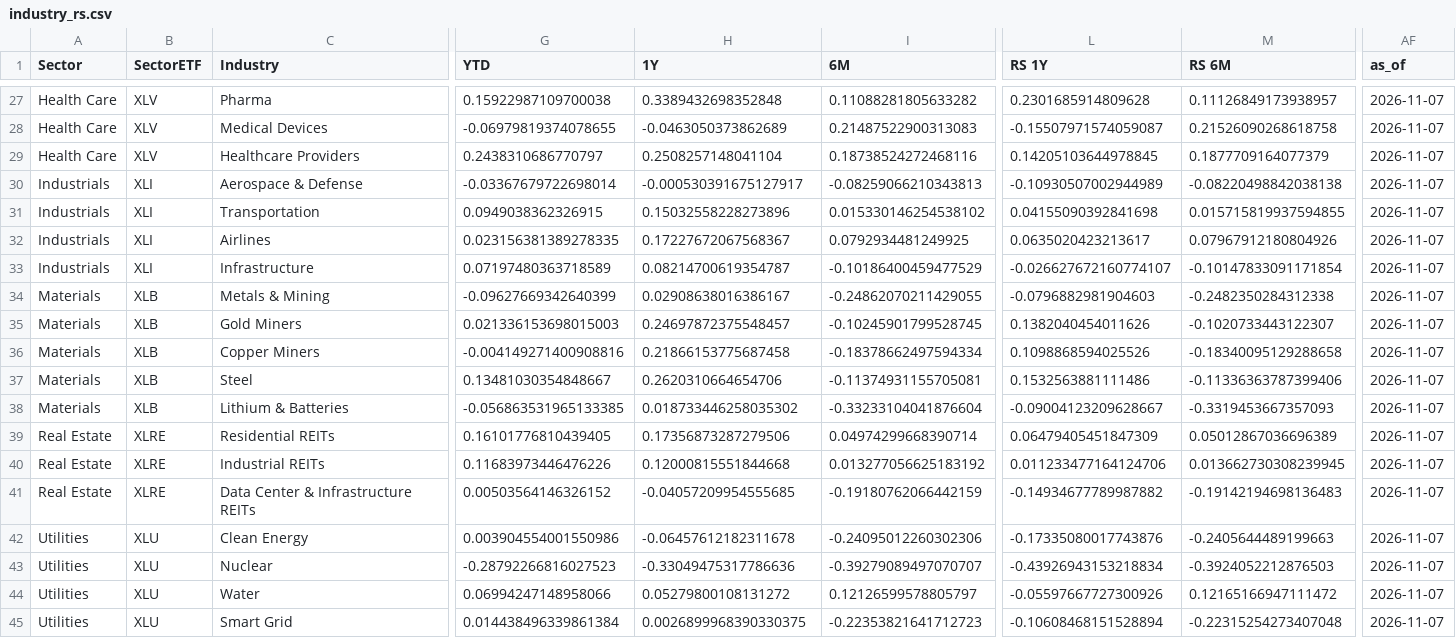
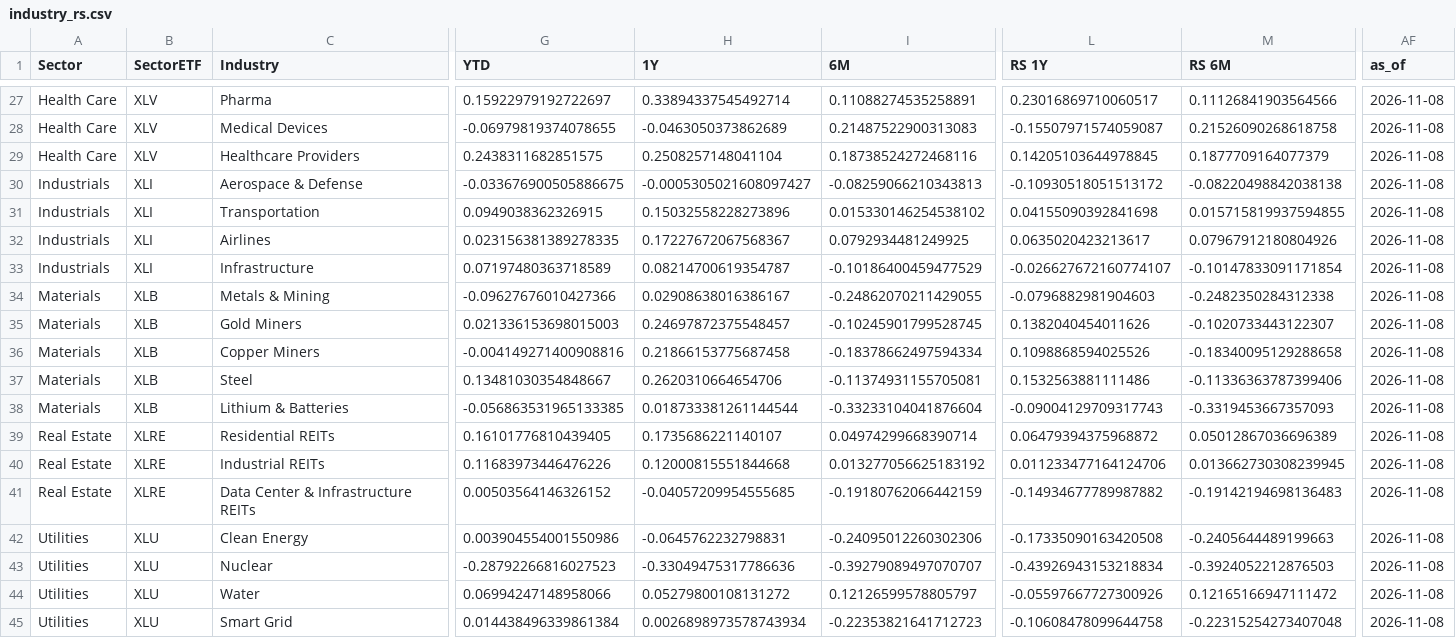
Before and after one commit to fabiolmn17-web/MRS_Dashboard, a CSV file: StockScanner/output/industry_rs.csv, drawn as a sheet; only a part is shown, gaps mark what is left out; the diff covers the shown part only; the diff names each change by its address in the sheet, - before the commit and + after, or states it on an @@ line.

```diff
--- a/StockScanner/output/industry_rs.csv
+++ b/StockScanner/output/industry_rs.csv
-G27 (YTD): 0.15922987109700038
+G27 (YTD): 0.15922979192722697
-H27 (1Y): 0.3389432698352848
+H27 (1Y): 0.33894337545492714
-I27 (6M): 0.11088281805633282
+I27 (6M): 0.11088274535258891
-L27 (RS 1Y): 0.2301685914809628
+L27 (RS 1Y): 0.23016869710060517
-M27 (RS 6M): 0.11126849173938957
+M27 (RS 6M): 0.11126841903564566
-AF27:AF45 (as_of): 2026-11-07
+AF27:AF45 (as_of): 2026-11-08
-G29 (YTD): 0.2438310686770797
+G29 (YTD): 0.2438311682851575
-G30 (YTD): -0.03367679722698014
+G30 (YTD): -0.033676900505886675
-H30 (1Y): -0.000530391675127917
+H30 (1Y): -0.0005305021608097427
-L30 (RS 1Y): -0.10930507002944989
+L30 (RS 1Y): -0.10930518051513172
-G34 (YTD): -0.09627669342640399
+G34 (YTD): -0.09627676010427366
-H38 (1Y): 0.018733446258035302
+H38 (1Y): 0.018733381261144544
-L38 (RS 1Y): -0.09004123209628667
+L38 (RS 1Y): -0.09004129709317743
-H39 (1Y): 0.17356873287279506
+H39 (1Y): 0.1735686221140107
-L39 (RS 1Y): 0.06479405451847309
+L39 (RS 1Y): 0.06479394375968872
-H42 (1Y): -0.06457612182311678
+H42 (1Y): -0.0645762232798831
-L42 (RS 1Y): -0.17335080017743876
+L42 (RS 1Y): -0.17335090163420508
-H45 (1Y): 0.0026899968390330375
+H45 (1Y): 0.0026898973578743934
-L45 (RS 1Y): -0.10608468151528894
+L45 (RS 1Y): -0.10608478099644758
```
Also changed, not shown: 52 edited cells elsewhere in this file, StockScanner/output/industry_holdings.csv.
